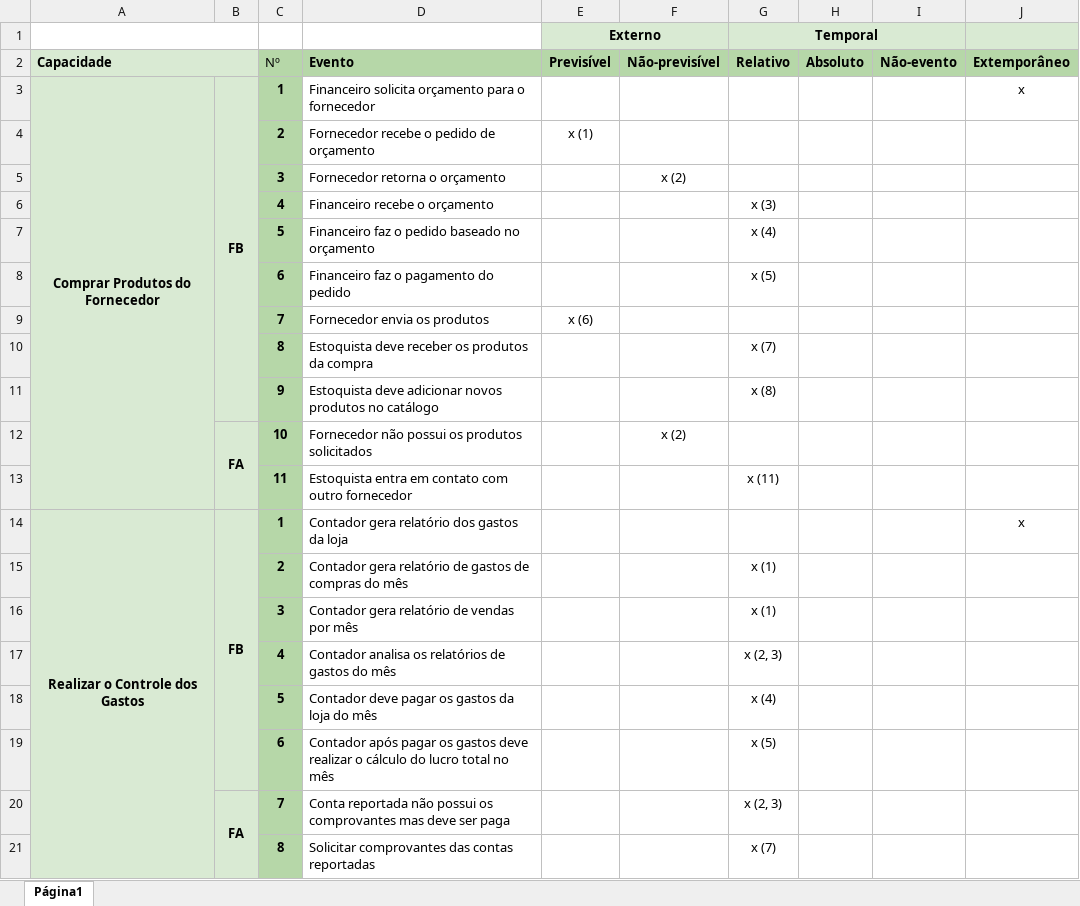
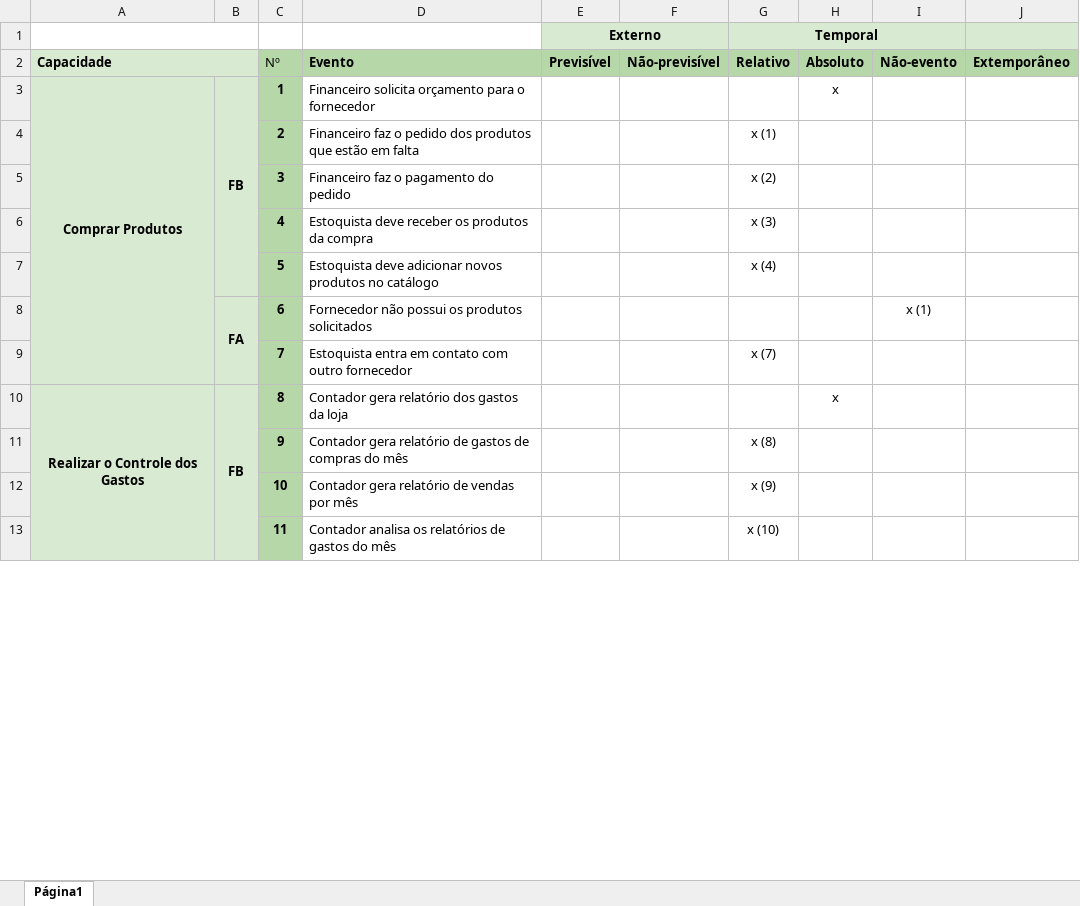
Before and after one commit to samuelleonellucas/artefatos, an Excel workbook: 17 - Analise dos Eventos para cada Cenario/Analise da Cadeia de Eventos.xlsx, sheet Página1, drawn as a sheet; only a part is shown; values as stored, in another font and other column widths than the file's, no borders; charts and pictures not drawn; removed rows and columns are numbered as before the commit, all else as after; the diff covers the shown part only; the diff names each change by its address in the sheet, - before the commit and + after, or states it on an @@ line.

Commit message:
Adiciona Artefatos

```diff
--- a/17 - Analise dos Eventos para cada Cenario/Analise da Cadeia de Eventos.xlsx (sheet Página1)
+++ b/17 - Analise dos Eventos para cada Cenario/Analise da Cadeia de Eventos.xlsx (sheet Página1)
-A3 (Capacidade): Comprar Produtos do Fornecedor
+A3 (Capacidade): Comprar Produtos
-A3:A13 merged
+A3:A9 merged
-B3:B11 merged
+B3:B7 merged
-H3 (Absoluto): (empty)
+H3 (Absoluto): x
-J3 (Extemporâneo): x
+J3 (Extemporâneo): (empty)
-row 4:  |  | 2 | Fornecedor recebe o pedido de orçamento | x (1)
-row 5:  |  | 3 | Fornecedor retorna o orçamento |  | x (2)
+row 4:  |  | 2 | Financeiro faz o pedido dos produtos que estão em falta |  |  | x (1)
+row 5:  |  | 3 | Financeiro faz o pagamento do pedido |  |  | x (2)
-D6 (Evento): Financeiro recebe o orçamento
+D6 (Evento): Estoquista deve receber os produtos da compra
-D7 (Evento): Financeiro faz o pedido baseado no orçamento
+D7 (Evento): Estoquista deve adicionar novos produtos no catálogo
-row 8:  |  | 6 | Financeiro faz o pagamento do pedido |  |  | x (5)
-row 9:  |  | 7 | Fornecedor envia os produtos | x (6)
-row 10:  |  | 8 | Estoquista deve receber os produtos da compra |  |  | x (7)
+row 8:  | FA | 6 | Fornecedor não possui os produtos solicitados |  |  |  |  | x (1)
+row 9:  |  | 7 | Estoquista entra em contato com outro fornecedor |  |  | x (7)
+row 10: Realizar o Controle dos Gastos | FB | 8 | Contador gera relatório dos gastos da loja |  |  |  | x
-D11 (Evento): Estoquista deve adicionar novos produtos no catálogo
+D11 (Evento): Contador gera relatório de gastos de compras do mês
-row 12:  | FA | 10 | Fornecedor não possui os produtos solicitados |  | x (2)
+row 12:  |  | 10 | Contador gera relatório de vendas por mês |  |  | x (9)
-D13 (Evento): Estoquista entra em contato com outro fornecedor
+D13 (Evento): Contador analisa os relatórios de gastos do mês
-G13 (Relativo): x (11)
+G13 (Relativo): x (10)
-row 14: Realizar o Controle dos Gastos | FB | 1 | Contador gera relatório dos gastos da loja |  |  |  |  |  | x
-row 15:  |  | 2 | Contador gera relatório de gastos de compras do mês |  |  | x (1)
-row 16:  |  | 3 | Contador gera relatório de vendas por mês |  |  | x (1)
-row 17:  |  | 4 | Contador analisa os relatórios de gastos do mês |  |  | x (2, 3)
-row 18:  |  | 5 | Contador deve pagar os gastos da loja do mês |  |  | x (4)
-row 19:  |  | 6 | Contador após pagar os gastos deve realizar o cálculo do lucro total no mês |  |  | x (5)
-row 20:  | FA | 7 | Conta reportada não possui os comprovantes mas deve ser paga |  |  | x (2, 3)
-row 21:  |  | 8 | Solicitar comprovantes das contas reportadas |  |  | x (7)
```
Also changed, not shown: 16 added rows, 21 removed rows, 13 edited cells, cell formats and merged cells elsewhere in this sheet, 1 other file.
